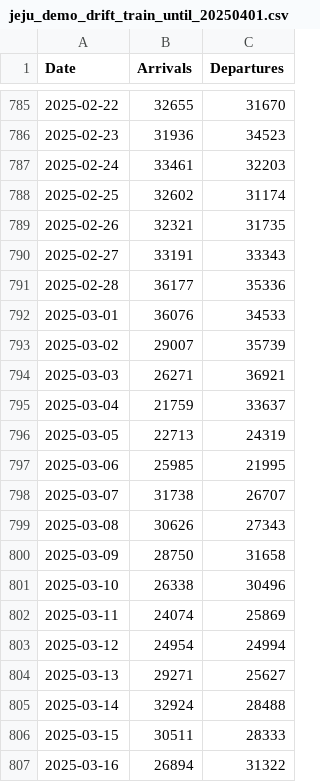
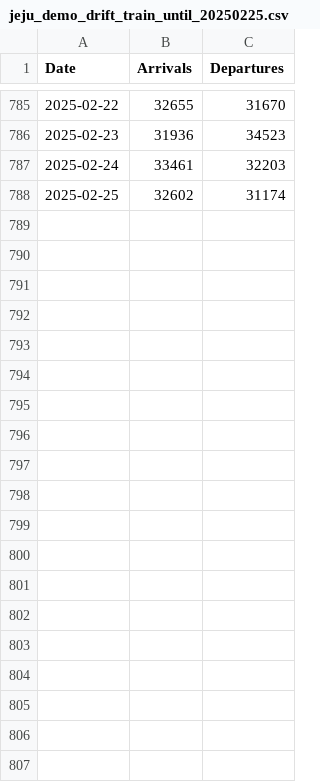
Before and after one commit to wonn2k/skala-model-serving, a CSV file: data/jeju_demo_drift_train_until_20250225.csv (was data/jeju_demo_drift_train_until_20250401.csv), drawn as a sheet; only a part is shown, gaps mark what is left out; the diff covers the shown part only.

Commit message:
data: interpolate cancellation days (<25,000) in training CSV; re-cut drift demo files; record measured demo order and constants

```diff
--- a/data/jeju_demo_drift_train_until_20250401.csv
+++ b/data/jeju_demo_drift_train_until_20250225.csv
@@ -788,20 +788 @@ Date,Arrivals,Departures
 2025-02-25,32602,31174
-2025-02-26,32321,31735
-2025-02-27,33191,33343
-2025-02-28,36177,35336
-2025-03-01,36076,34533
-2025-03-02,29007,35739
-2025-03-03,26271,36921
-2025-03-04,21759,33637
-2025-03-05,22713,24319
-2025-03-06,25985,21995
-2025-03-07,31738,26707
-2025-03-08,30626,27343
-2025-03-09,28750,31658
-2025-03-10,26338,30496
-2025-03-11,24074,25869
-2025-03-12,24954,24994
-2025-03-13,29271,25627
-2025-03-14,32924,28488
-2025-03-15,30511,28333
-2025-03-16,26894,31322
```
Also changed, not shown: 16 removed rows and 24 edited cells elsewhere in this file, data/jeju_airport_arrivals.csv, data/jeju_demo_drift_batch_normal_41rows.csv, 13 other files.
